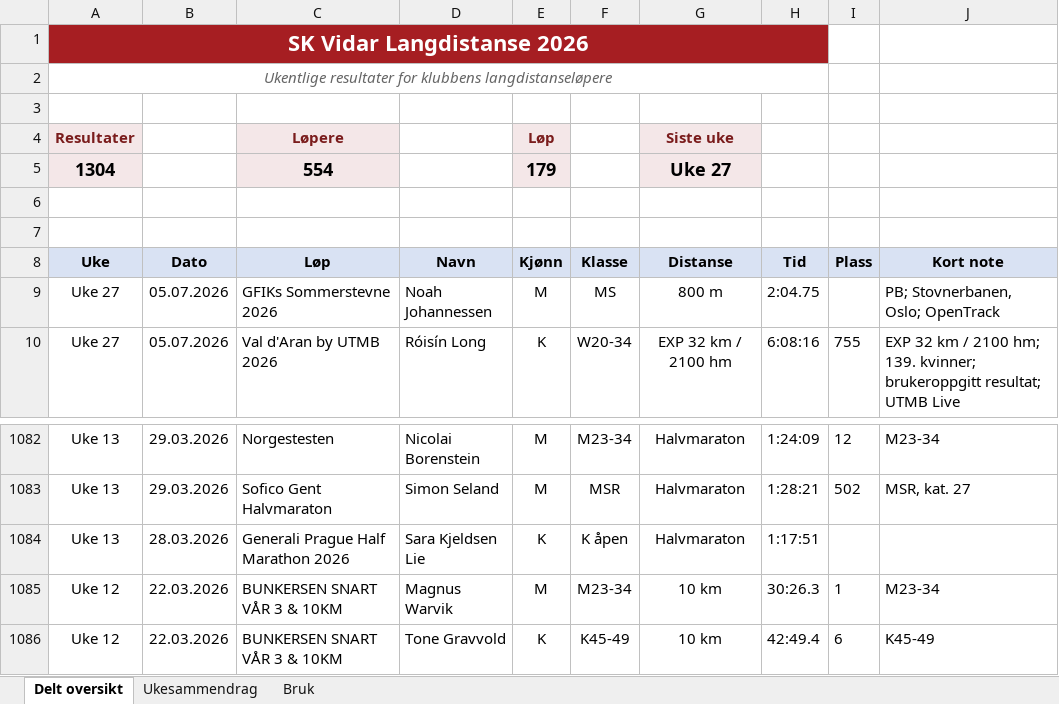
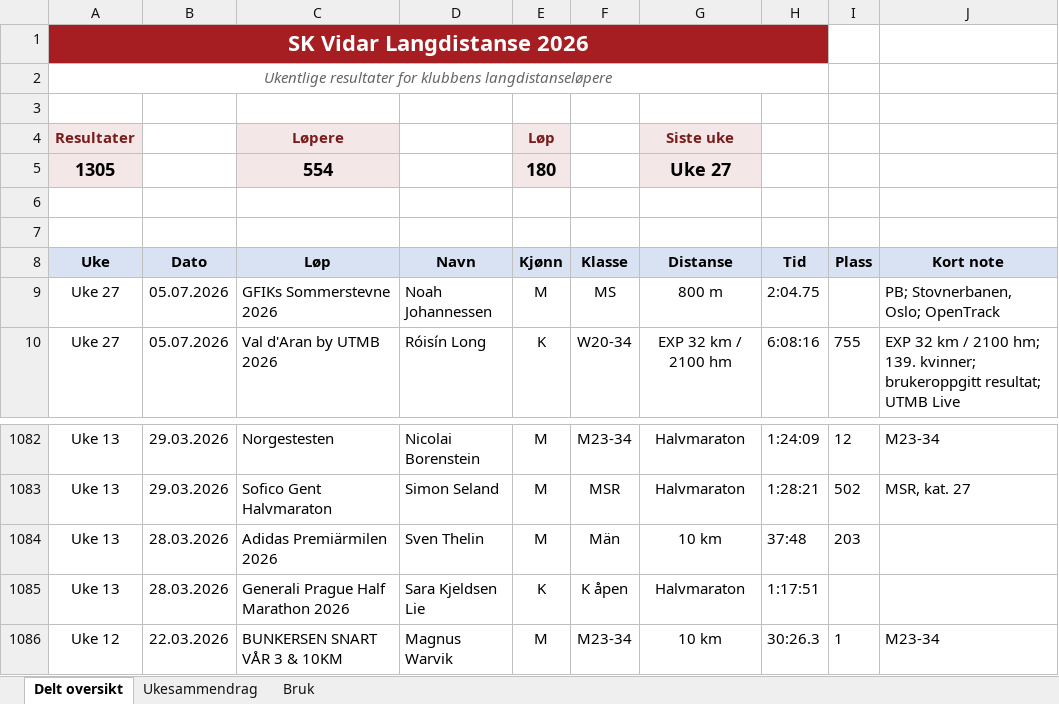
Before and after one commit to gustavByte/sk-vidar-2026-resultater, an Excel workbook: data/delt_oversikt/SK Vidar Langdistanse 2026.xlsx, sheet Delt oversikt, drawn as a sheet; only a part is shown, gaps mark what is left out; the shorter side is filled out with more unchanged rows; values as stored, in another font and other column widths than the file's, no borders; table styles not drawn; the diff names each change by its address in the sheet, - before the commit and + after, or states it on an @@ line.

Commit message:
Add Adidas Premiarmilen result

```diff
--- a/data/delt_oversikt/SK Vidar Langdistanse 2026.xlsx (sheet Delt oversikt)
+++ b/data/delt_oversikt/SK Vidar Langdistanse 2026.xlsx (sheet Delt oversikt)
-A5 (Uke): 1304
+A5 (Uke): 1305
-E5 (Kjønn): 179
+E5 (Kjønn): 180
+row 1084: Uke 13 | 28.03.2026 | Adidas Premiärmilen 2026 | Sven Thelin | M | Män | 10 km | 37:48 | 203
```
Also changed, not shown: sheet Ukesammendrag, 2 other files.
